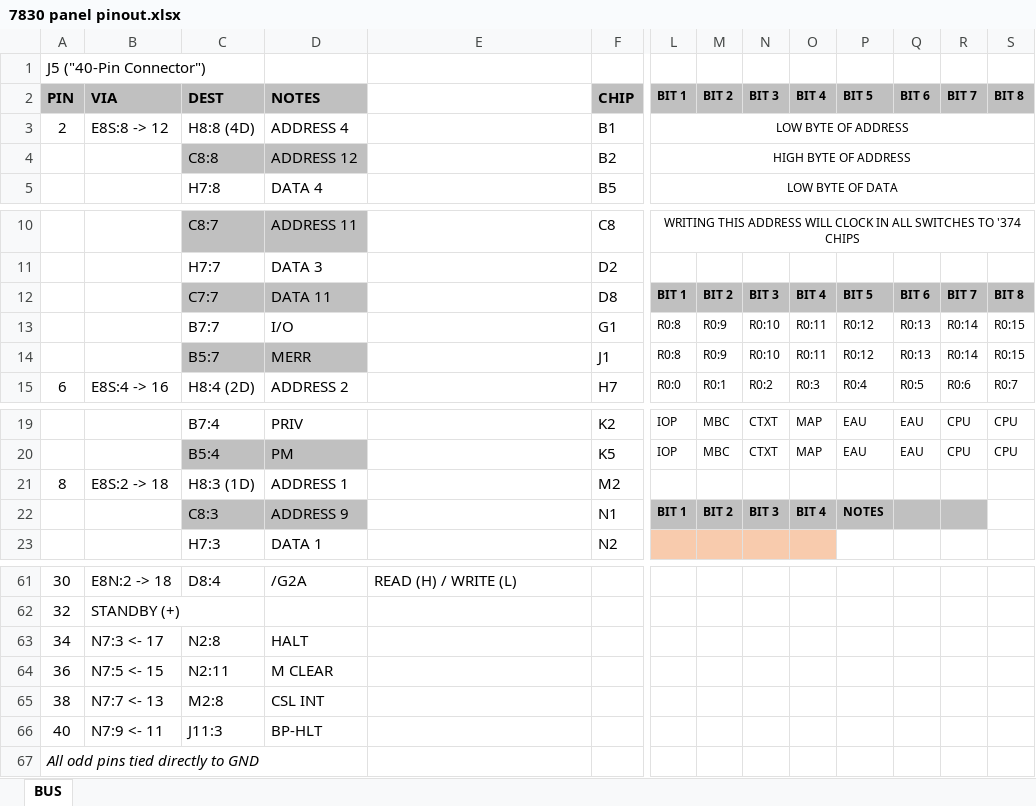
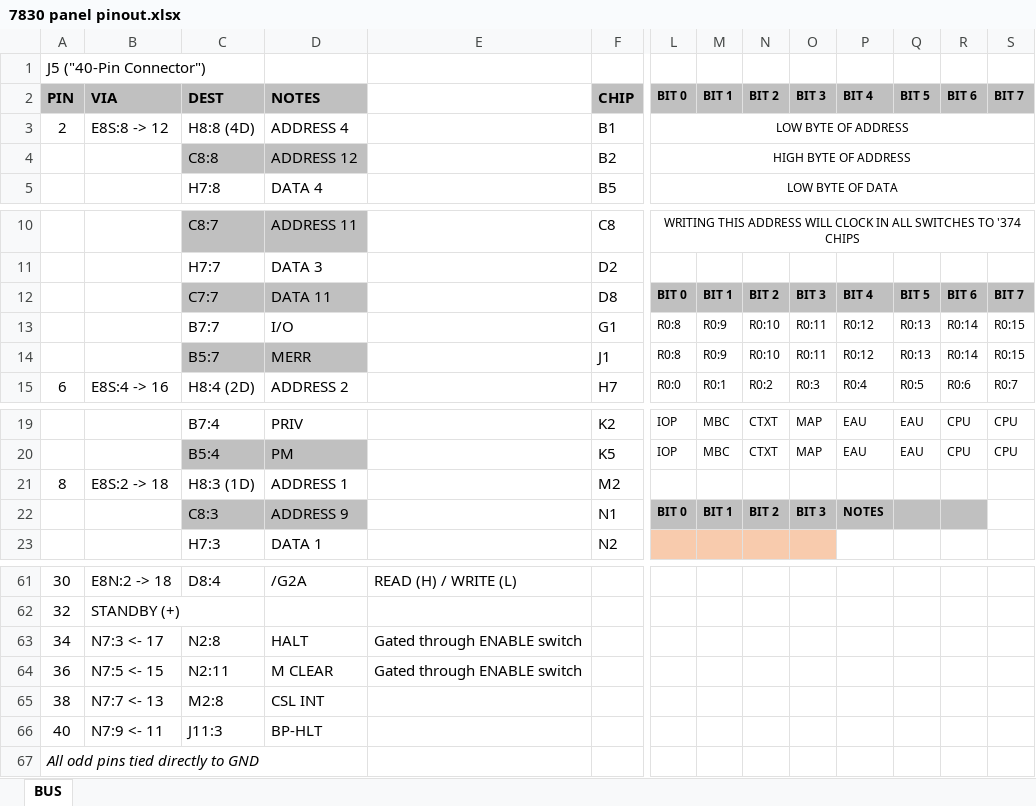
Before and after one commit to heaton84/MODCOMP-7830, an Excel workbook: 7830 panel pinout.xlsx, sheet BUS, drawn as a sheet; only a part is shown, gaps mark what is left out; values as stored, in another font and other column widths than the file's, no borders; the diff names each change by its address in the sheet, - before the commit and + after, or states it on an @@ line.

```diff
--- a/7830 panel pinout.xlsx (sheet BUS)
+++ b/7830 panel pinout.xlsx (sheet BUS)
-L2: BIT 1
+L2: BIT 0
-M2: BIT 2
+M2: BIT 1
-N2: BIT 3
+N2: BIT 2
-O2: BIT 4
+O2: BIT 3
-P2: BIT 5
+P2: BIT 4
-Q2: BIT 6
+Q2: BIT 5
-R2: BIT 7
+R2: BIT 6
-S2: BIT 8
+S2: BIT 7
-L12: BIT 1
+L12: BIT 0
-M12: BIT 2
+M12: BIT 1
-N12: BIT 3
+N12: BIT 2
-O12: BIT 4
+O12: BIT 3
-P12: BIT 5
+P12: BIT 4
-Q12: BIT 6
+Q12: BIT 5
-R12: BIT 7
+R12: BIT 6
-S12: BIT 8
+S12: BIT 7
-L22: BIT 1
+L22: BIT 0
-M22: BIT 2
+M22: BIT 1
-N22: BIT 3
+N22: BIT 2
-O22: BIT 4
+O22: BIT 3
-E63:E64: (empty)
+E63:E64: Gated through ENABLE switch
```
Also changed, not shown: 4 other files.
